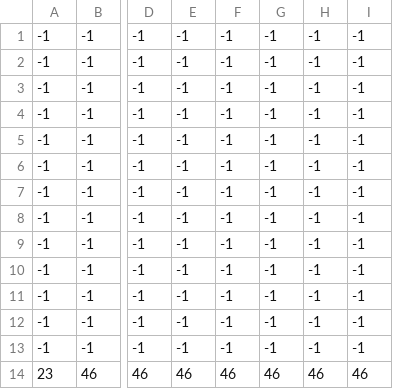
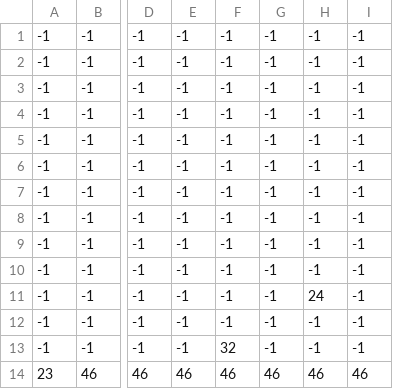
Before and after one commit to zackb/code, a CSV file: cpp/meconium/assets/maps/level1.csv, drawn as a sheet; only a part is shown, gaps mark what is left out; the diff names each change by its address in the sheet, - before the commit and + after, or states it on an @@ line.

```diff
--- a/cpp/meconium/assets/maps/level1.csv
+++ b/cpp/meconium/assets/maps/level1.csv
-H11: -1
+H11: 24
-F13: -1
+F13: 32
```
Also changed, not shown: 3 other files.
